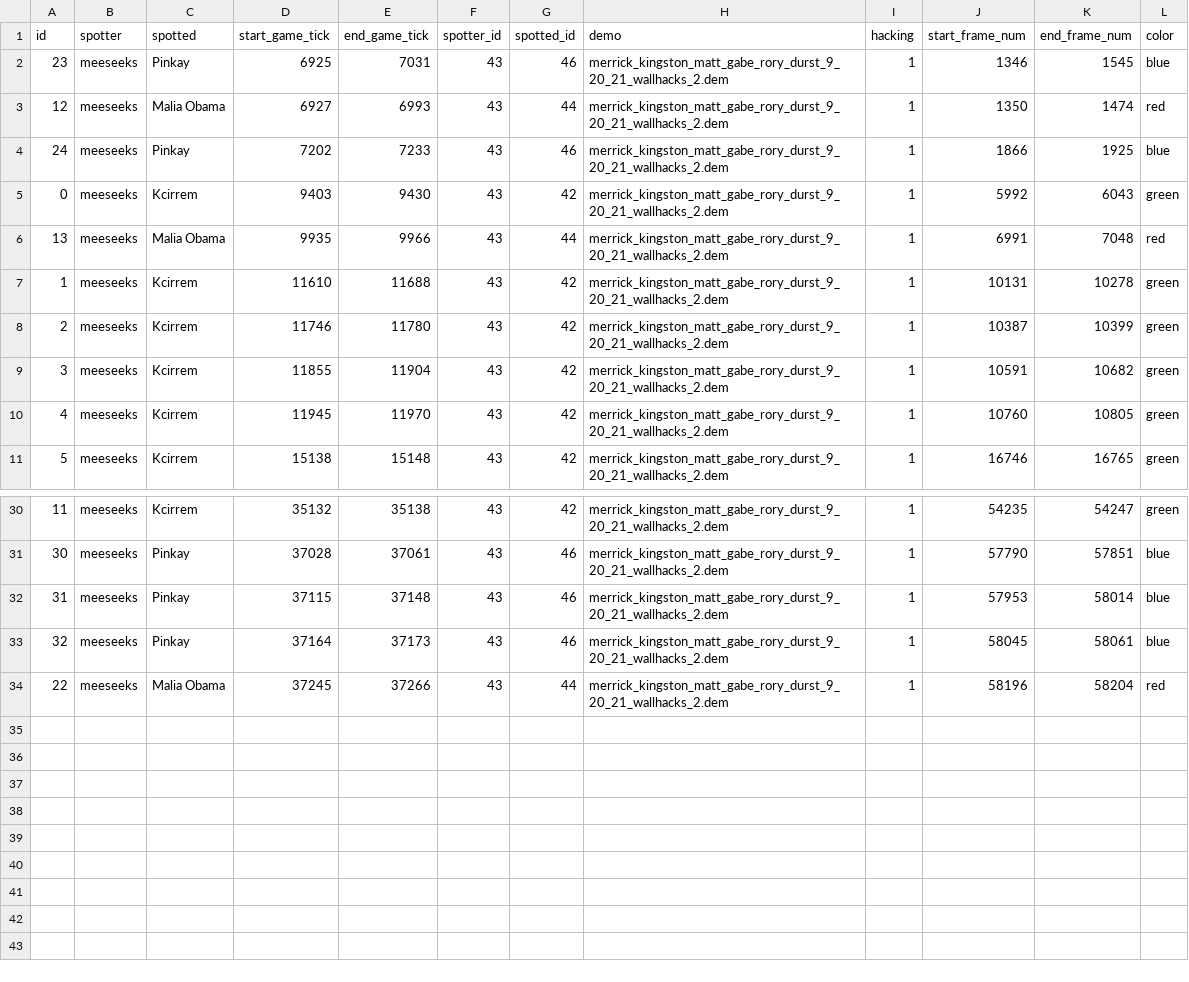
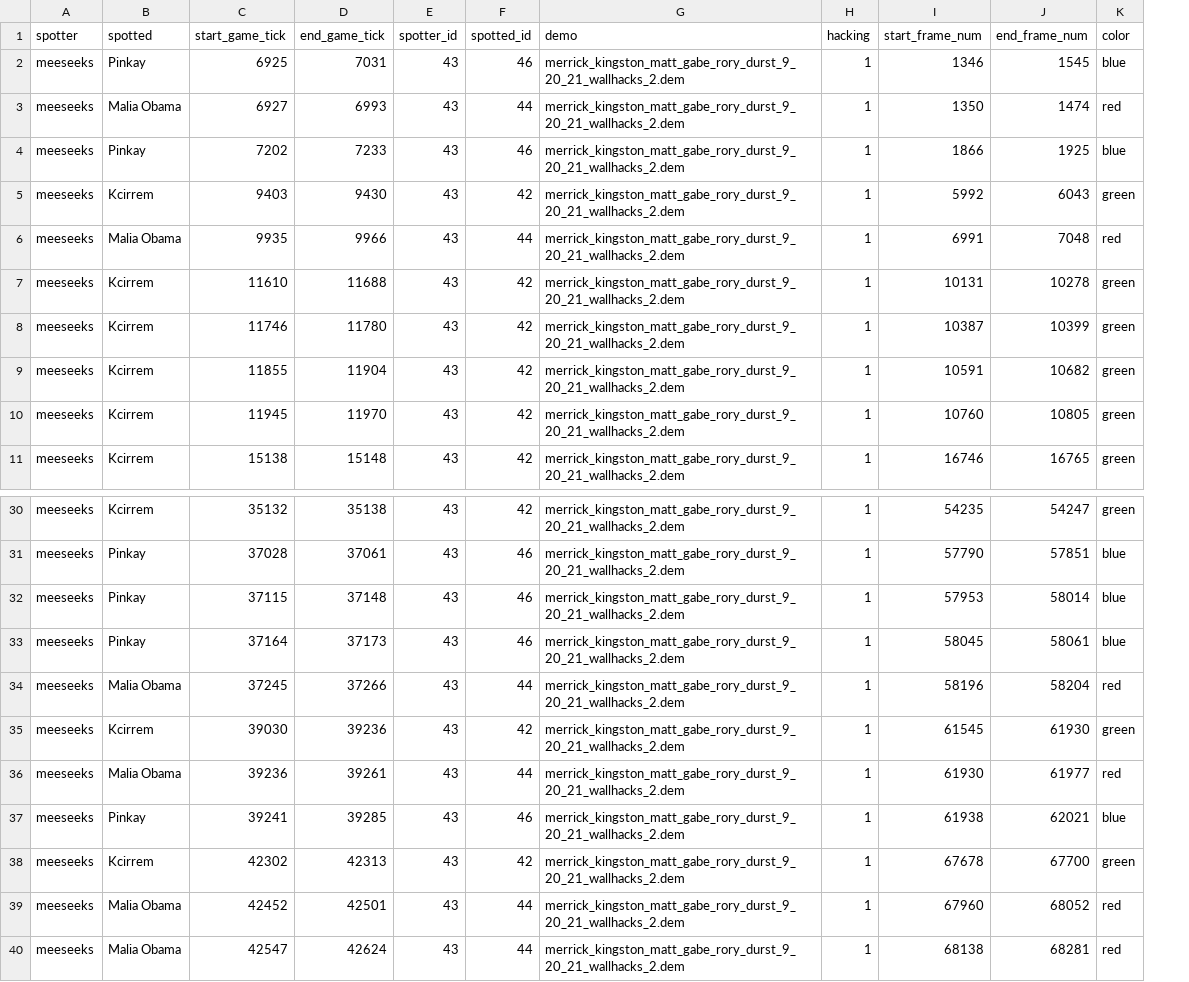
Before and after one commit to David-Durst/csknow, a CSV file: backup_visibility_data/visibilities_unadjusted/gabe_9_20_21_wallhacks_2.dem.mp4.csv, drawn as a sheet; only a part is shown, gaps mark what is left out; removed rows and columns are numbered as before the commit, all else as after; the diff names each change by its address in the sheet, - before the commit and + after, or states it on an @@ line.

Commit message:
removing index from backup visibility

```diff
--- a/backup_visibility_data/visibilities_unadjusted/gabe_9_20_21_wallhacks_2.dem.mp4.csv
+++ b/backup_visibility_data/visibilities_unadjusted/gabe_9_20_21_wallhacks_2.dem.mp4.csv
-column A (id), rows 2-11: 23 | 12 | 24 | 0 | 13 | 1 | 2 | 3 | 4 | 5; rows 30-34: 11 | 30 | 31 | 32 | 22
+row 35: meeseeks | Kcirrem | 39030 | 39236 | 43 | 42 | merrick_kingston_matt_gabe_rory_durst_9_20_21_wallhacks_2.dem | 1 | 61545 | 61930 | green
+row 36: meeseeks | Malia Obama | 39236 | 39261 | 43 | 44 | merrick_kingston_matt_gabe_rory_durst_9_20_21_wallhacks_2.dem | 1 | 61930 | 61977 | red
+row 37: meeseeks | Pinkay | 39241 | 39285 | 43 | 46 | merrick_kingston_matt_gabe_rory_durst_9_20_21_wallhacks_2.dem | 1 | 61938 | 62021 | blue
+row 38: meeseeks | Kcirrem | 42302 | 42313 | 43 | 42 | merrick_kingston_matt_gabe_rory_durst_9_20_21_wallhacks_2.dem | 1 | 67678 | 67700 | green
+row 39: meeseeks | Malia Obama | 42452 | 42501 | 43 | 44 | merrick_kingston_matt_gabe_rory_durst_9_20_21_wallhacks_2.dem | 1 | 67960 | 68052 | red
+row 40: meeseeks | Malia Obama | 42547 | 42624 | 43 | 44 | merrick_kingston_matt_gabe_rory_durst_9_20_21_wallhacks_2.dem | 1 | 68138 | 68281 | red
```
Also changed, not shown: backup_visibility_data/visibilities_unadjusted/durst_9_19_21_walls.dem.mp4.csv, backup_visibility_data/visibilities_unadjusted/gabe_9_20_21_no_hacks.dem.mp4.csv, 9 other files.
